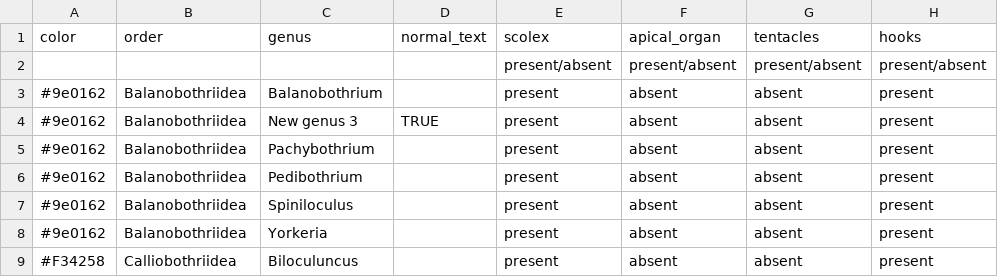
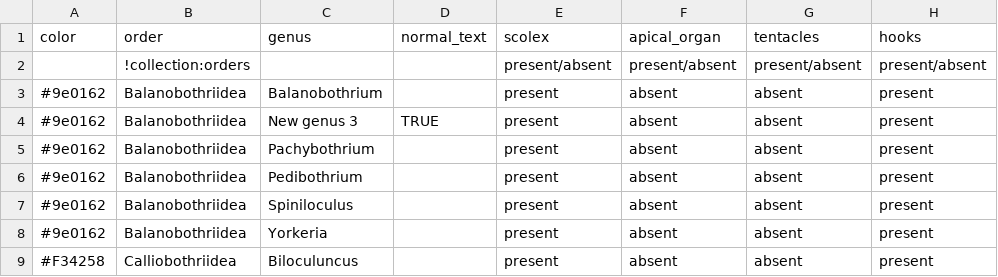
Before and after one commit to JamesHansIV/go-tapeworms, a CSV file: tools/data/v3_Elasmo_Tapeworm_Genera_24Sept2023.csv, drawn as a sheet; only a part is shown; the diff names each change by its address in the sheet, - before the commit and + after, or states it on an @@ line.

Commit message:
added order as filter feature

```diff
--- a/tools/data/v3_Elasmo_Tapeworm_Genera_24Sept2023.csv
+++ b/tools/data/v3_Elasmo_Tapeworm_Genera_24Sept2023.csv
-B2 (order): (empty)
+B2 (order): !collection:orders
```
Also changed, not shown: 3 other files.
